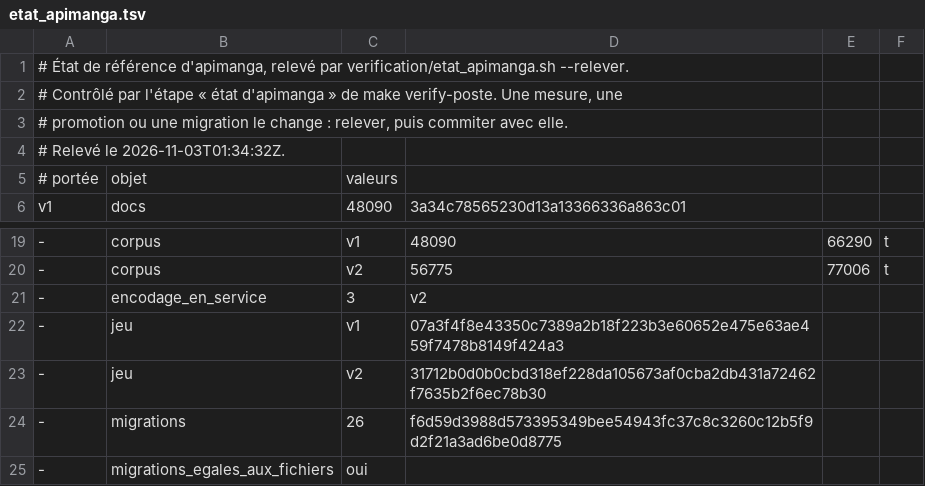
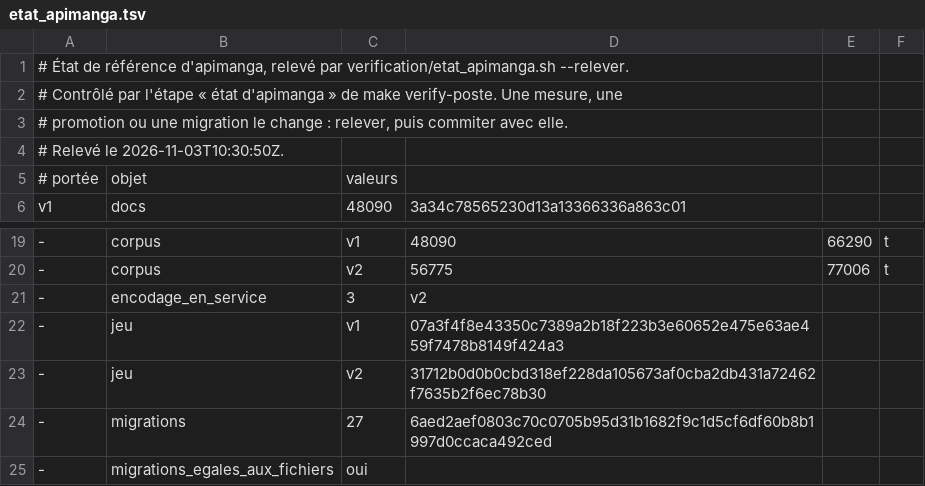
Before and after one commit to TheMaxfly/certification-Dev_IA, a TSV file: verification/etat_apimanga.tsv, drawn as a sheet; only a part is shown, gaps mark what is left out; the diff names each change by its address in the sheet, - before the commit and + after, or states it on an @@ line.

Commit message:
ci(verification): relever l'état de référence d'apimanga, 026 appliquée
- 27 migrations, 0 en attente ; seule la ligne des migrations change ;
- README racine et `database` à jour.

```diff
--- a/verification/etat_apimanga.tsv
+++ b/verification/etat_apimanga.tsv
-A4: # Relevé le 2026-11-03T01:34:32Z.
+A4: # Relevé le 2026-11-03T10:30:50Z.
-C24: 26
+C24: 27
-D24: f6d59d3988d573395349bee54943fc37c8c3260c12b5f9d2f21a3ad6be0d8775
+D24: 6aed2aef0803c70c0705b95d31b1682f9c1d5cf6df60b8b1997d0ccaca492ced
```
Also changed, not shown: 2 other files.
